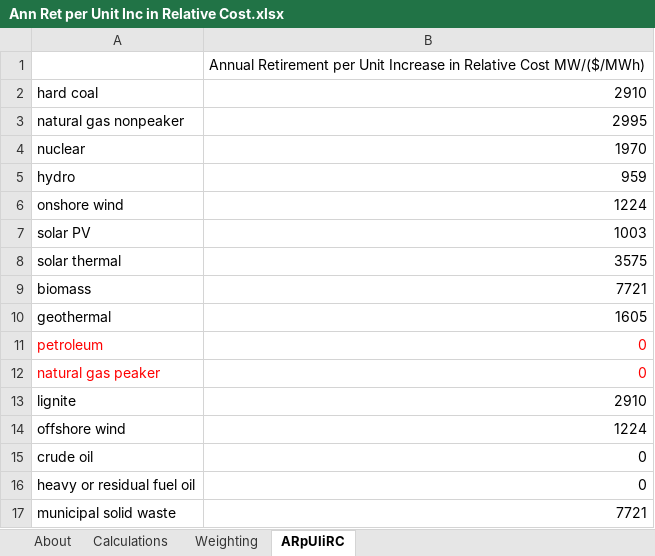
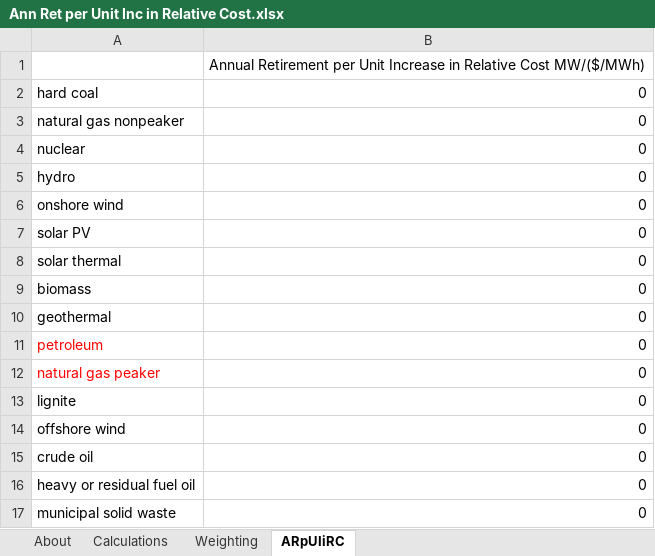
Before and after one commit to EnergyInnovation/eps-hongkong, an Excel workbook: InputData/elec/ARpUIiRC/Ann Ret per Unit Inc in Relative Cost.xlsx, sheet ARpUIiRC, drawn as a sheet; values as stored, in another font and other column widths than the file's, no borders; the diff names each change by its address in the sheet, - before the commit and + after, or states it on an @@ line.

Commit message:
Final calibrations to annual retirements per unit increase in relative cost. I set this to zero because HK is so small and it's power system is centrally planed and operated, such that we assume changes to capacity are determined based on the government, not dispatch prices.

```diff
--- a/InputData/elec/ARpUIiRC/Ann Ret per Unit Inc in Relative Cost.xlsx (sheet ARpUIiRC)
+++ b/InputData/elec/ARpUIiRC/Ann Ret per Unit Inc in Relative Cost.xlsx (sheet ARpUIiRC)
-B2: 2910
+B2: 0
-B3: 2995
+B3: 0
-B4: 1970
+B4: 0
-B5: 959
+B5: 0
-B6: 1224
+B6: 0
-B7: 1003
+B7: 0
-B8: 3575
+B8: 0
-B9: 7721
+B9: 0
-B10: 1605
+B10: 0
-B11:B12 text colour: #FF0000
+B11:B12 text colour: black
-B13: 2910
+B13: 0
-B14: 1224
+B14: 0
-B17: 7721
+B17: 0
```
Also changed, not shown: sheet About, formulas that keep their value, 1 other file.
